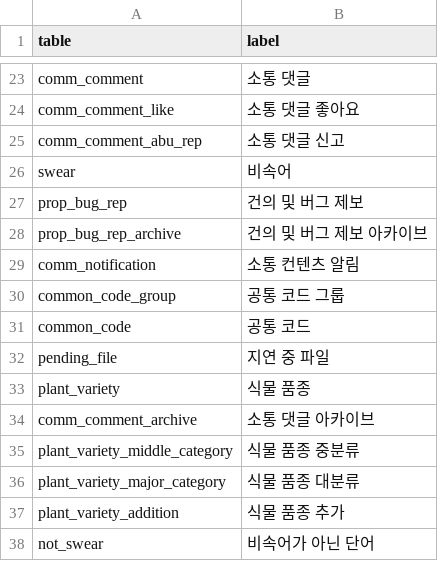
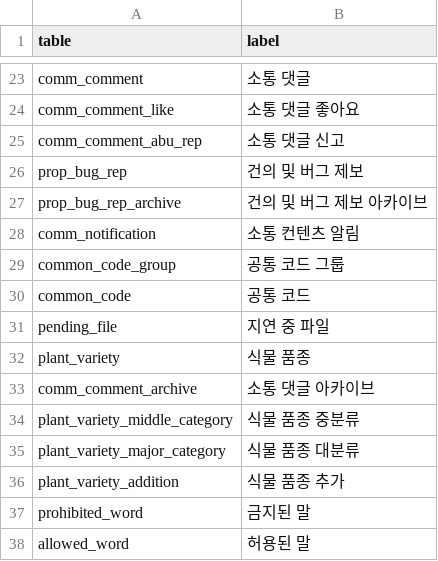
Before and after one commit to modusplant/backend, a TSV file: .claude/skills/reflect-flyway-change-into-external-source/glossary/table.tsv, drawn as a sheet; only a part is shown, gaps mark what is left out.

```diff
--- a/.claude/skills/reflect-flyway-change-into-external-source/glossary/table.tsv
+++ b/.claude/skills/reflect-flyway-change-into-external-source/glossary/table.tsv
@@ -25,3 +25,2 @@ comm_comment_like	소통 댓글 좋아요
 comm_comment_abu_rep	소통 댓글 신고
-swear	비속어
 prop_bug_rep	건의 및 버그 제보
@@ -37,2 +36,3 @@ plant_variety_major_category	식물 품종 대분류
 plant_variety_addition	식물 품종 추가
-not_swear	비속어가 아닌 단어
+prohibited_word	금지된 말
+allowed_word	허용된 말
```
Also changed, not shown: .claude/skills/reflect-flyway-change-into-external-source/glossary/column.tsv, 3 other files.
